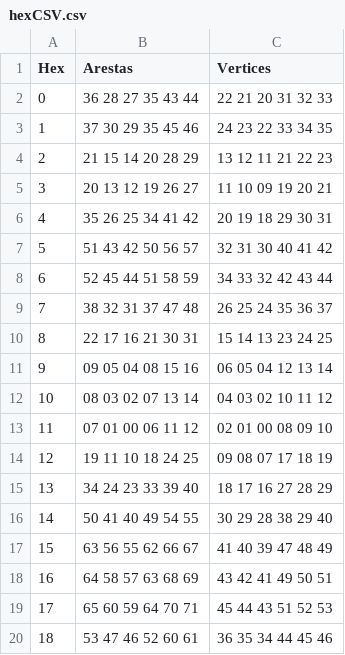
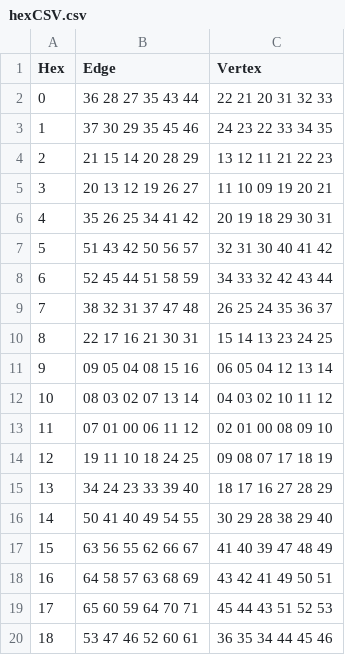
Before and after one commit to codeca/codecan, a CSV file: codecan/codecan/hexCSV.csv, drawn as a sheet.

```diff
--- a/codecan/codecan/hexCSV.csv
+++ b/codecan/codecan/hexCSV.csv
@@ -1,2 +1,2 @@
-Hex;Arestas;Vertices
+Hex;Edge;Vertex
 0;36 28 27 35 43 44;22 21 20 31 32 33
```
Also changed, not shown: codecan/codecan/verticeCSV.csv, 7 other files.
